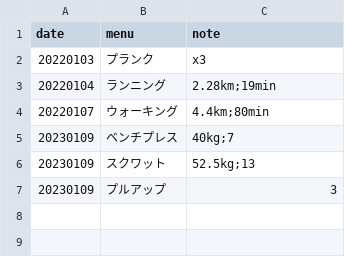
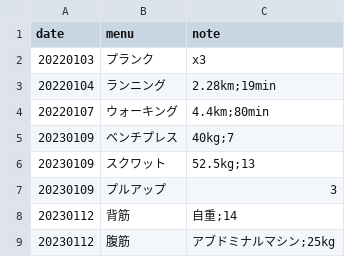
Before and after one commit to tea7010/MyLearning, a CSV file: daily_exercise/log.csv, drawn as a sheet.

Commit message:
0112

```diff
--- a/daily_exercise/log.csv
+++ b/daily_exercise/log.csv
@@ -7 +7,3 @@ date,menu,note
 20230109,プルアップ,3
+20230112,背筋,自重;14
+20230112,腹筋,アブドミナルマシン;25kg
```
